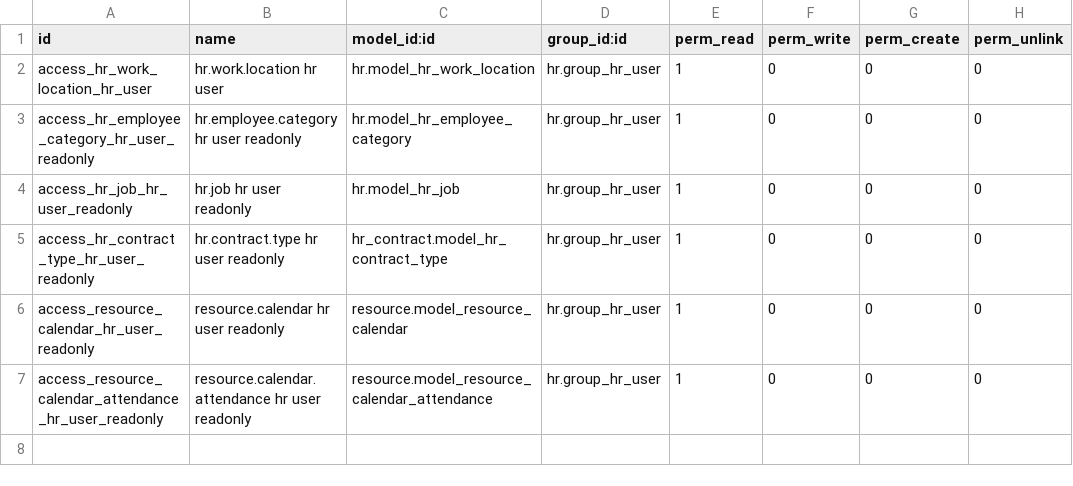
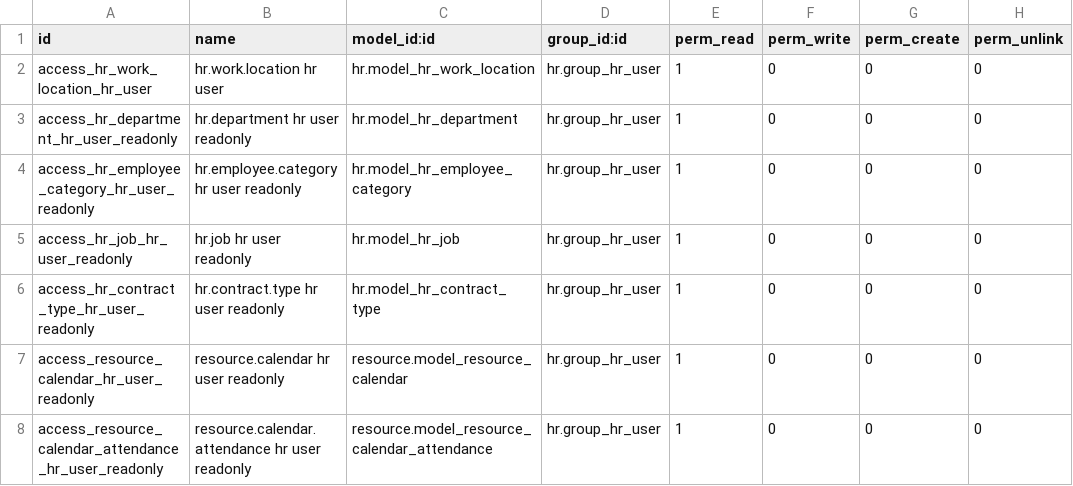
Before and after one commit to oranucarl/my_modules, a CSV file: pct_hr_restriction/security/ir.model.access.csv, drawn as a sheet.

Commit message:
Limit HR work locations; add read-only dept access
Add record rules and security entries to restrict HR access: HR Officers are limited to work locations they are assigned to while HR Managers get full access; HR users gain read-only access to departments (new CSV entry) and contract type model refs were normalized to hr.model_hr_contract_type. Override the public employee action to restrict base users to their own hr.employee.public record. Update work location view inherit references and adjust manifest metadata (author change and dependency cleanup).

```diff
--- a/pct_hr_restriction/security/ir.model.access.csv
+++ b/pct_hr_restriction/security/ir.model.access.csv
@@ -2,5 +2,6 @@ id,name,model_id:id,group_id:id,perm_read,perm_write,perm_create,perm_unlink
 access_hr_work_location_hr_user,hr.work.location hr user,hr.model_hr_work_location,hr.group_hr_user,1,0,0,0
+access_hr_department_hr_user_readonly,hr.department hr user readonly,hr.model_hr_department,hr.group_hr_user,1,0,0,0
 access_hr_employee_category_hr_user_readonly,hr.employee.category hr user readonly,hr.model_hr_employee_category,hr.group_hr_user,1,0,0,0
 access_hr_job_hr_user_readonly,hr.job hr user readonly,hr.model_hr_job,hr.group_hr_user,1,0,0,0
-access_hr_contract_type_hr_user_readonly,hr.contract.type hr user readonly,hr_contract.model_hr_contract_type,hr.group_hr_user,1,0,0,0
+access_hr_contract_type_hr_user_readonly,hr.contract.type hr user readonly,hr.model_hr_contract_type,hr.group_hr_user,1,0,0,0
 access_resource_calendar_hr_user_readonly,resource.calendar hr user readonly,resource.model_resource_calendar,hr.group_hr_user,1,0,0,0
```
Also changed, not shown: 4 other files.
